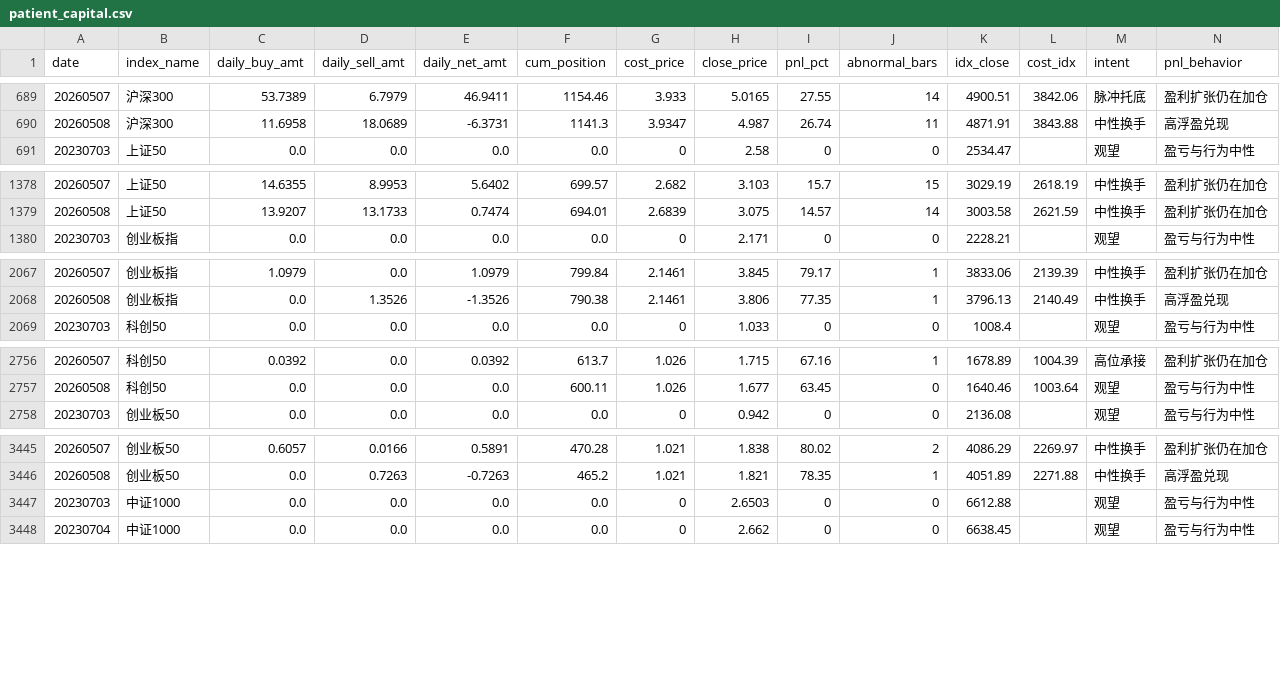
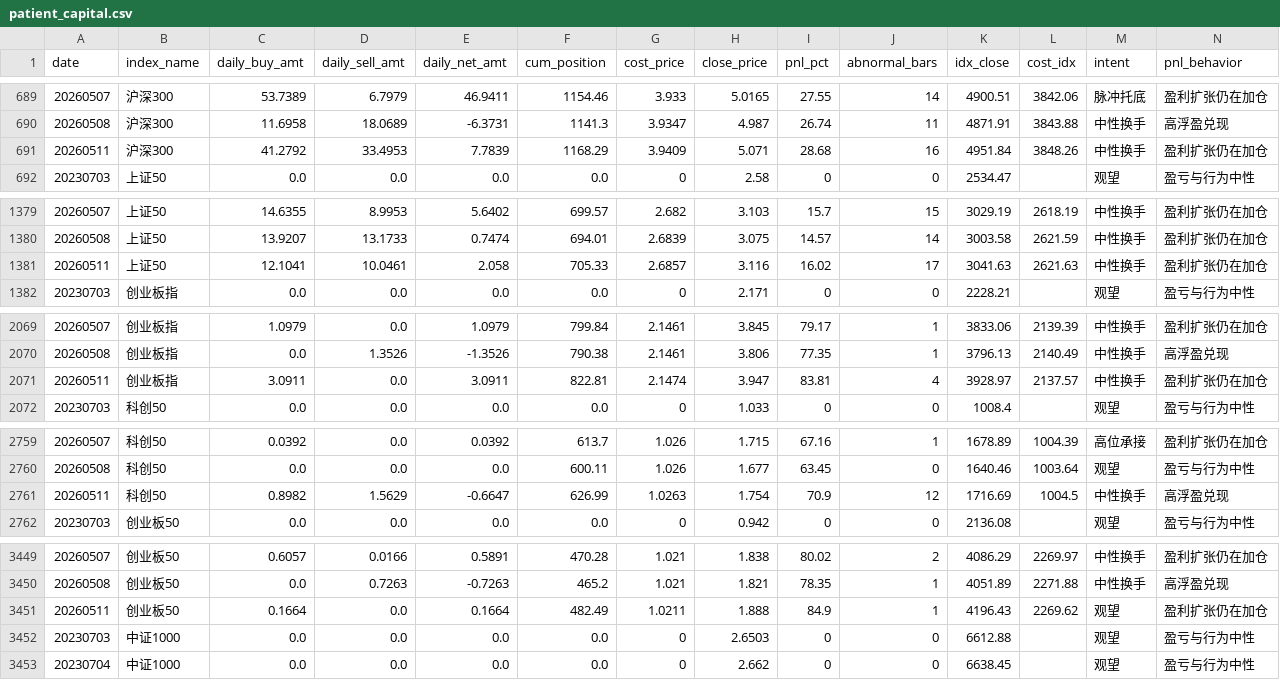
Before and after one commit to byihuang-max/spread-dashboard, a CSV file: micro_flow/patient_capital/patient_capital.csv, drawn as a sheet; only a part is shown, gaps mark what is left out; rows hold the shown columns only; the diff covers the shown part only; the diff names each change by its address in the sheet, - before the commit and + after, or states it on an @@ line.

```diff
--- a/micro_flow/patient_capital/patient_capital.csv
+++ b/micro_flow/patient_capital/patient_capital.csv
+row 691: 20260511 | 沪深300 | 41.2792 | 33.4953 | 7.7839 | 1168.29 | 3.9409 | 5.071 | 28.68 | 16 | 4951.84 | 3848.26 | 中性换手 | 盈利扩张仍在加仓
+row 1381: 20260511 | 上证50 | 12.1041 | 10.0461 | 2.058 | 705.33 | 2.6857 | 3.116 | 16.02 | 17 | 3041.63 | 2621.63 | 中性换手 | 盈利扩张仍在加仓
+row 2071: 20260511 | 创业板指 | 3.0911 | 0.0 | 3.0911 | 822.81 | 2.1474 | 3.947 | 83.81 | 4 | 3928.97 | 2137.57 | 中性换手 | 盈利扩张仍在加仓
+row 2761: 20260511 | 科创50 | 0.8982 | 1.5629 | -0.6647 | 626.99 | 1.0263 | 1.754 | 70.9 | 12 | 1716.69 | 1004.5 | 中性换手 | 高浮盈兑现
+row 3451: 20260511 | 创业板50 | 0.1664 | 0.0 | 0.1664 | 482.49 | 1.0211 | 1.888 | 84.9 | 1 | 4196.43 | 2269.62 | 观望 | 盈利扩张仍在加仓
```
Also changed, not shown: 3 added rows elsewhere in this file, env_fit/momentum_stock/limit_index/limit_index.csv, env_fit/momentum_stock/momentum_raw.csv, 28 other files.
